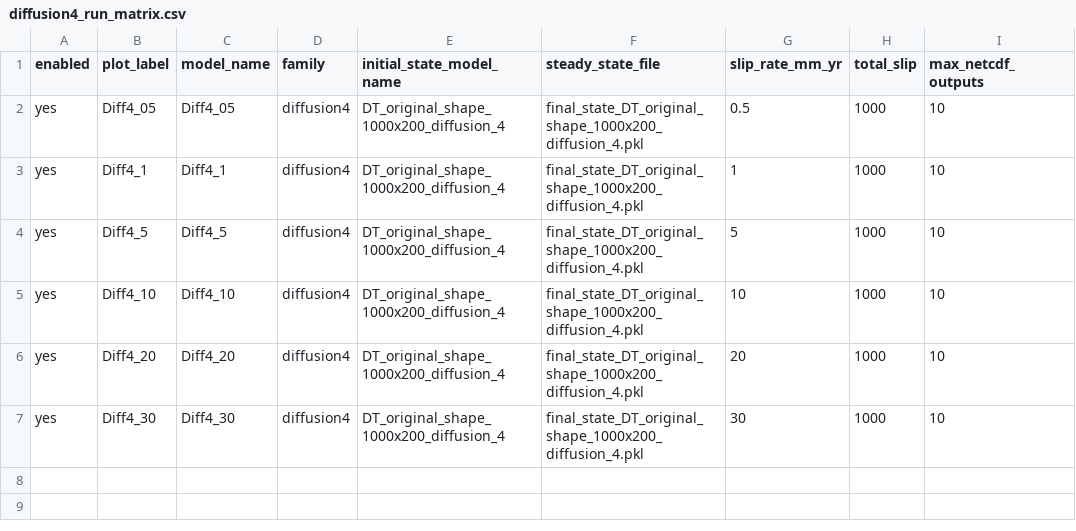
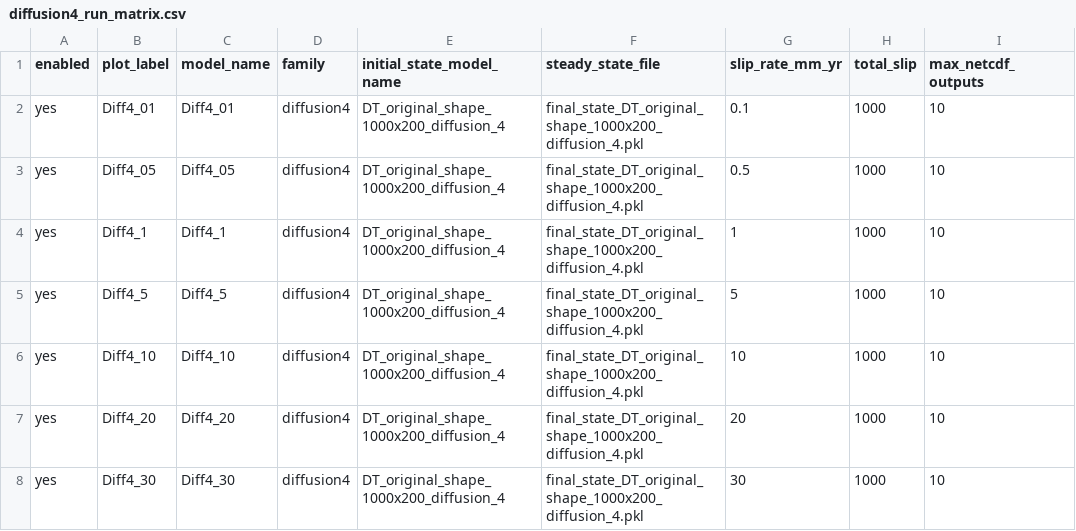
Before and after one commit to taranguiz/sediment_divide_ss_fault, a CSV file: config/diffusion4_run_matrix.csv, drawn as a sheet; the diff names each change by its address in the sheet, - before the commit and + after, or states it on an @@ line.

Commit message:
Add diffusion4 0.1 mm per year run

```diff
--- a/config/diffusion4_run_matrix.csv
+++ b/config/diffusion4_run_matrix.csv
+row 2: yes | Diff4_01 | Diff4_01 | diffusion4 | DT_original_shape_1000x200_diffusion_4 | final_state_DT_original_shape_1000x200_diffusion_4.pkl | 0.1 | 1000 | 10
```
Also changed, not shown: 1 other file.
